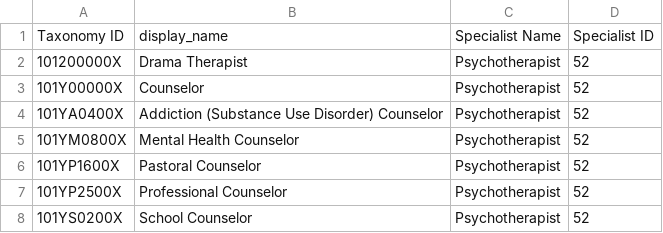
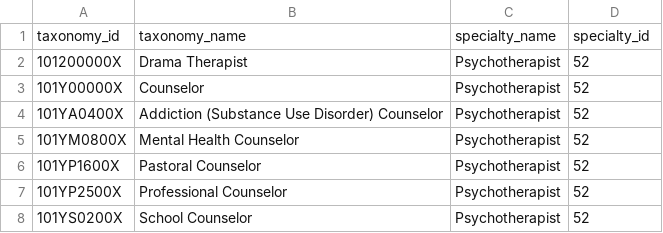
Before and after one commit to mariohealth/v0, a CSV file: backend/mario-health-data-pipeline/seeds/specialty_map.csv, drawn as a sheet; only a part is shown; removed rows and columns are numbered as before the commit, all else as after; the diff names each change by its address in the sheet, - before the commit and + after, or states it on an @@ line.

Commit message:
add more BQ tables to sync with PG

```diff
--- a/backend/mario-health-data-pipeline/seeds/specialty_map.csv
+++ b/backend/mario-health-data-pipeline/seeds/specialty_map.csv
-row 1: Taxonomy ID | display_name | Specialist Name | Specialist ID
+row 1: taxonomy_id | taxonomy_name | specialty_name | specialty_id
```
Also changed, not shown: 15 other files.
